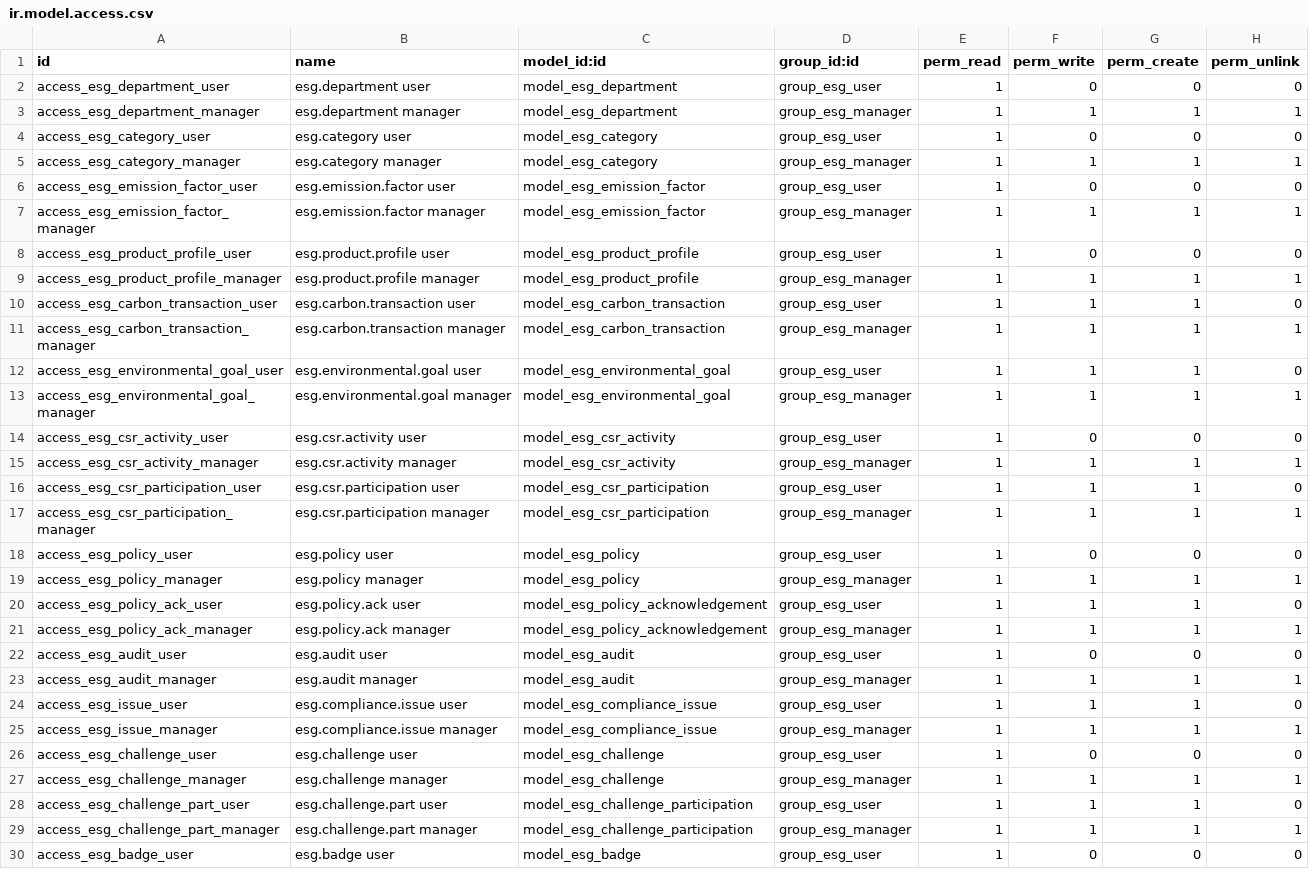
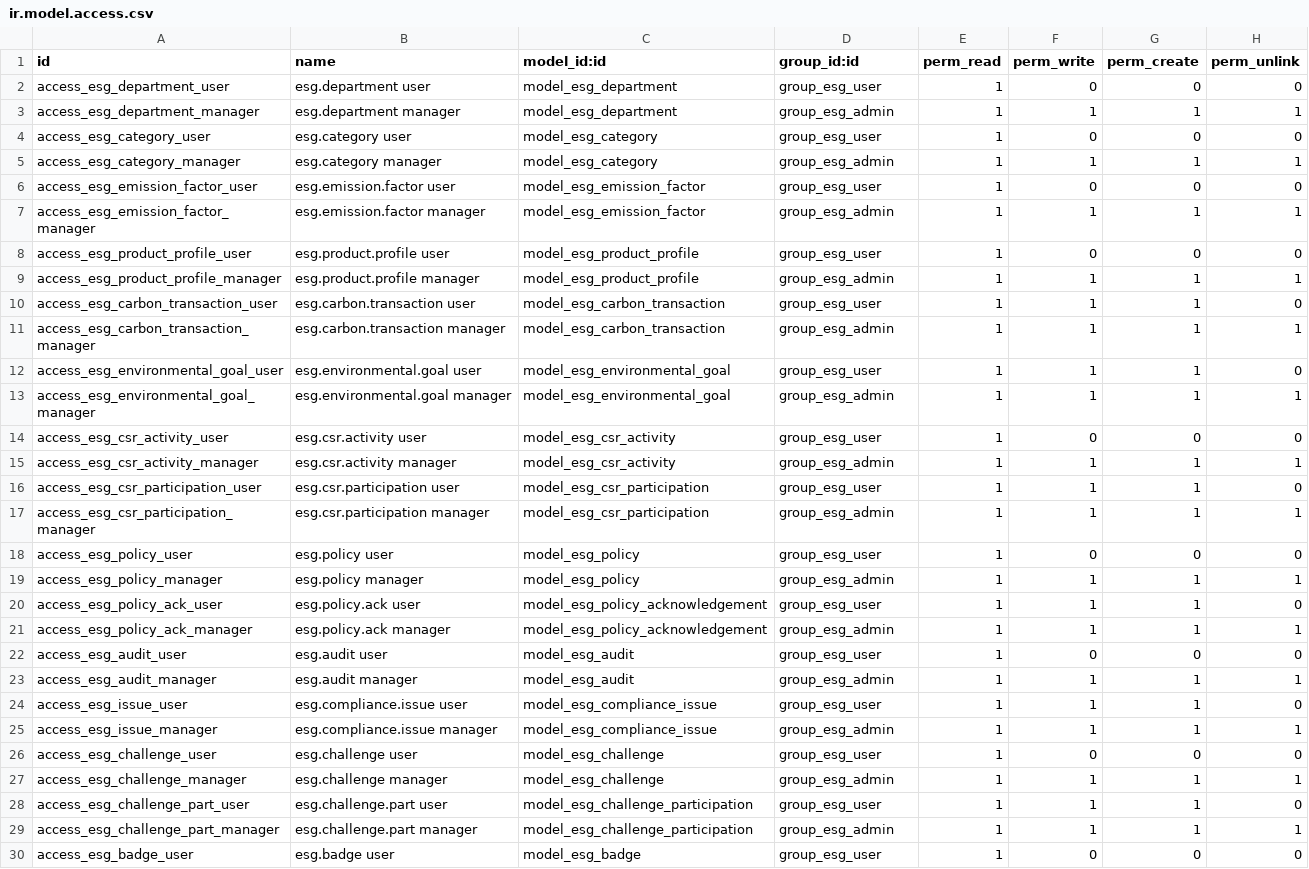
Before and after one commit to amartya1523/ECOSHPHERE, a CSV file: backend/eco_sphere_esg/security/ir.model.access.csv, drawn as a sheet; only a part is shown; the diff covers the shown part only.

```diff
--- a/backend/eco_sphere_esg/security/ir.model.access.csv
+++ b/backend/eco_sphere_esg/security/ir.model.access.csv
@@ -2,29 +2,29 @@ id,name,model_id:id,group_id:id,perm_read,perm_write,perm_create,perm_unlink
 access_esg_department_user,esg.department user,model_esg_department,group_esg_user,1,0,0,0
-access_esg_department_manager,esg.department manager,model_esg_department,group_esg_manager,1,1,1,1
+access_esg_department_manager,esg.department manager,model_esg_department,group_esg_admin,1,1,1,1
 access_esg_category_user,esg.category user,model_esg_category,group_esg_user,1,0,0,0
-access_esg_category_manager,esg.category manager,model_esg_category,group_esg_manager,1,1,1,1
+access_esg_category_manager,esg.category manager,model_esg_category,group_esg_admin,1,1,1,1
 access_esg_emission_factor_user,esg.emission.factor user,model_esg_emission_factor,group_esg_user,1,0,0,0
-access_esg_emission_factor_manager,esg.emission.factor manager,model_esg_emission_factor,group_esg_manager,1,1,1,1
+access_esg_emission_factor_manager,esg.emission.factor manager,model_esg_emission_factor,group_esg_admin,1,1,1,1
 access_esg_product_profile_user,esg.product.profile user,model_esg_product_profile,group_esg_user,1,0,0,0
-access_esg_product_profile_manager,esg.product.profile manager,model_esg_product_profile,group_esg_manager,1,1,1,1
+access_esg_product_profile_manager,esg.product.profile manager,model_esg_product_profile,group_esg_admin,1,1,1,1
 access_esg_carbon_transaction_user,esg.carbon.transaction user,model_esg_carbon_transaction,group_esg_user,1,1,1,0
-access_esg_carbon_transaction_manager,esg.carbon.transaction manager,model_esg_carbon_transaction,group_esg_manager,1,1,1,1
+access_esg_carbon_transaction_manager,esg.carbon.transaction manager,model_esg_carbon_transaction,group_esg_admin,1,1,1,1
 access_esg_environmental_goal_user,esg.environmental.goal user,model_esg_environmental_goal,group_esg_user,1,1,1,0
-access_esg_environmental_goal_manager,esg.environmental.goal manager,model_esg_environmental_goal,group_esg_manager,1,1,1,1
+access_esg_environmental_goal_manager,esg.environmental.goal manager,model_esg_environmental_goal,group_esg_admin,1,1,1,1
 access_esg_csr_activity_user,esg.csr.activity user,model_esg_csr_activity,group_esg_user,1,0,0,0
-access_esg_csr_activity_manager,esg.csr.activity manager,model_esg_csr_activity,group_esg_manager,1,1,1,1
+access_esg_csr_activity_manager,esg.csr.activity manager,model_esg_csr_activity,group_esg_admin,1,1,1,1
 access_esg_csr_participation_user,esg.csr.participation user,model_esg_csr_participation,group_esg_user,1,1,1,0
-access_esg_csr_participation_manager,esg.csr.participation manager,model_esg_csr_participation,group_esg_manager,1,1,1,1
+access_esg_csr_participation_manager,esg.csr.participation manager,model_esg_csr_participation,group_esg_admin,1,1,1,1
 access_esg_policy_user,esg.policy user,model_esg_policy,group_esg_user,1,0,0,0
-access_esg_policy_manager,esg.policy manager,model_esg_policy,group_esg_manager,1,1,1,1
+access_esg_policy_manager,esg.policy manager,model_esg_policy,group_esg_admin,1,1,1,1
 access_esg_policy_ack_user,esg.policy.ack user,model_esg_policy_acknowledgement,group_esg_user,1,1,1,0
-access_esg_policy_ack_manager,esg.policy.ack manager,model_esg_policy_acknowledgement,group_esg_manager,1,1,1,1
+access_esg_policy_ack_manager,esg.policy.ack manager,model_esg_policy_acknowledgement,group_esg_admin,1,1,1,1
 access_esg_audit_user,esg.audit user,model_esg_audit,group_esg_user,1,0,0,0
-access_esg_audit_manager,esg.audit manager,model_esg_audit,group_esg_manager,1,1,1,1
+access_esg_audit_manager,esg.audit manager,model_esg_audit,group_esg_admin,1,1,1,1
 access_esg_issue_user,esg.compliance.issue user,model_esg_compliance_issue,group_esg_user,1,1,1,0
-access_esg_issue_manager,esg.compliance.issue manager,model_esg_compliance_issue,group_esg_manager,1,1,1,1
+access_esg_issue_manager,esg.compliance.issue manager,model_esg_compliance_issue,group_esg_admin,1,1,1,1
 access_esg_challenge_user,esg.challenge user,model_esg_challenge,group_esg_user,1,0,0,0
-access_esg_challenge_manager,esg.challenge manager,model_esg_challenge,group_esg_manager,1,1,1,1
+access_esg_challenge_manager,esg.challenge manager,model_esg_challenge,group_esg_admin,1,1,1,1
 access_esg_challenge_part_user,esg.challenge.part user,model_esg_challenge_participation,group_esg_user,1,1,1,0
-access_esg_challenge_part_manager,esg.challenge.part manager,model_esg_challenge_participation,group_esg_manager,1,1,1,1
+access_esg_challenge_part_manager,esg.challenge.part manager,model_esg_challenge_participation,group_esg_admin,1,1,1,1
 access_esg_badge_user,esg.badge user,model_esg_badge,group_esg_user,1,0,0,0
```
Also changed, not shown: 4 edited cells elsewhere in this file, 13 other files.
